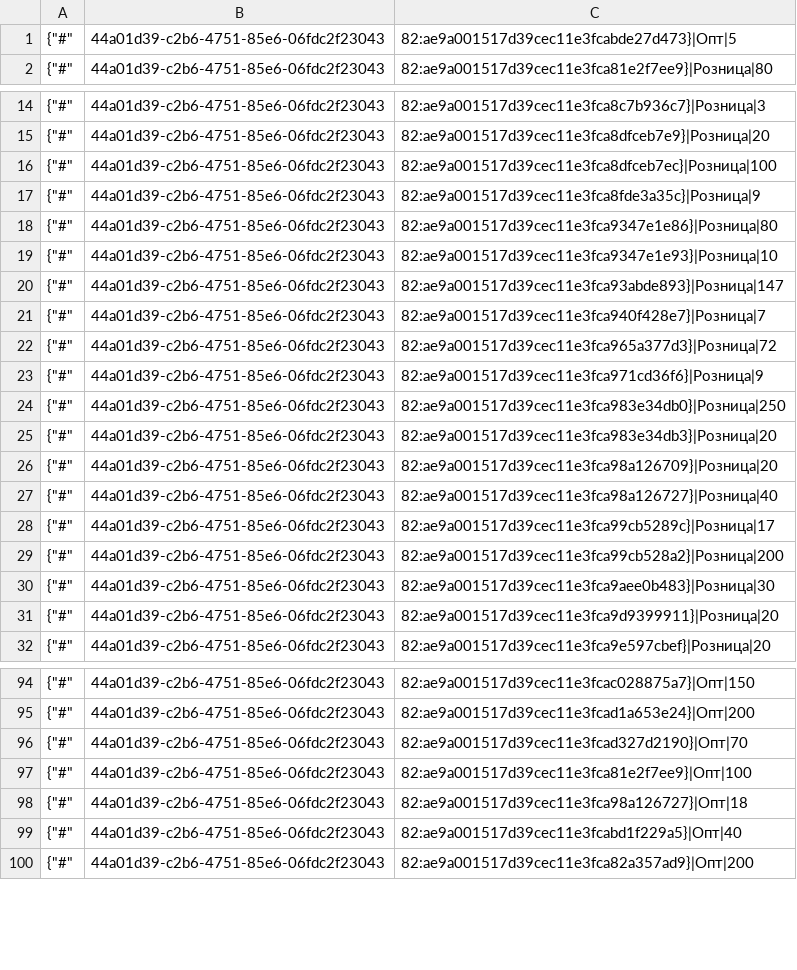
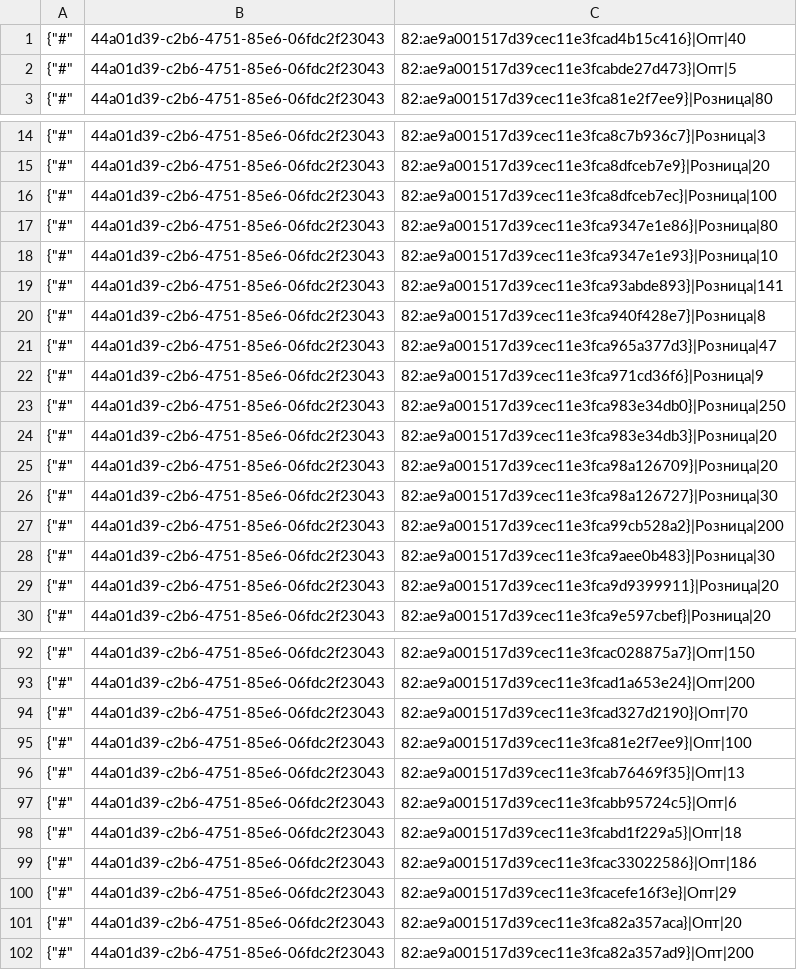
Before and after one commit to TorsionGroup/decort_shop, a CSV file: decort_shop/shop/load_data/cache/deficit.csv, drawn as a sheet; only a part is shown, gaps mark what is left out; the diff covers the shown part only.

```diff
--- a/decort_shop/shop/load_data/cache/deficit.csv
+++ b/decort_shop/shop/load_data/cache/deficit.csv
@@ -1 +1,2 @@
+{"#",44a01d39-c2b6-4751-85e6-06fdc2f23043,82:ae9a001517d39cec11e3fcad4b15c416}|Опт|40
 {"#",44a01d39-c2b6-4751-85e6-06fdc2f23043,82:ae9a001517d39cec11e3fcabde27d473}|Опт|5
@@ -16,8 +16,7 @@
 {"#",44a01d39-c2b6-4751-85e6-06fdc2f23043,82:ae9a001517d39cec11e3fca8dfceb7ec}|Розница|100
-{"#",44a01d39-c2b6-4751-85e6-06fdc2f23043,82:ae9a001517d39cec11e3fca8fde3a35c}|Розница|9
 {"#",44a01d39-c2b6-4751-85e6-06fdc2f23043,82:ae9a001517d39cec11e3fca9347e1e86}|Розница|80
 {"#",44a01d39-c2b6-4751-85e6-06fdc2f23043,82:ae9a001517d39cec11e3fca9347e1e93}|Розница|10
-{"#",44a01d39-c2b6-4751-85e6-06fdc2f23043,82:ae9a001517d39cec11e3fca93abde893}|Розница|147
-{"#",44a01d39-c2b6-4751-85e6-06fdc2f23043,82:ae9a001517d39cec11e3fca940f428e7}|Розница|7
-{"#",44a01d39-c2b6-4751-85e6-06fdc2f23043,82:ae9a001517d39cec11e3fca965a377d3}|Розница|72
+{"#",44a01d39-c2b6-4751-85e6-06fdc2f23043,82:ae9a001517d39cec11e3fca93abde893}|Розница|141
+{"#",44a01d39-c2b6-4751-85e6-06fdc2f23043,82:ae9a001517d39cec11e3fca940f428e7}|Розница|8
+{"#",44a01d39-c2b6-4751-85e6-06fdc2f23043,82:ae9a001517d39cec11e3fca965a377d3}|Розница|47
 {"#",44a01d39-c2b6-4751-85e6-06fdc2f23043,82:ae9a001517d39cec11e3fca971cd36f6}|Розница|9
@@ -26,4 +25,3 @@
 {"#",44a01d39-c2b6-4751-85e6-06fdc2f23043,82:ae9a001517d39cec11e3fca98a126709}|Розница|20
-{"#",44a01d39-c2b6-4751-85e6-06fdc2f23043,82:ae9a001517d39cec11e3fca98a126727}|Розница|40
-{"#",44a01d39-c2b6-4751-85e6-06fdc2f23043,82:ae9a001517d39cec11e3fca99cb5289c}|Розница|17
+{"#",44a01d39-c2b6-4751-85e6-06fdc2f23043,82:ae9a001517d39cec11e3fca98a126727}|Розница|30
 {"#",44a01d39-c2b6-4751-85e6-06fdc2f23043,82:ae9a001517d39cec11e3fca99cb528a2}|Розница|200
@@ -97,4 +95,8 @@
 {"#",44a01d39-c2b6-4751-85e6-06fdc2f23043,82:ae9a001517d39cec11e3fca81e2f7ee9}|Опт|100
-{"#",44a01d39-c2b6-4751-85e6-06fdc2f23043,82:ae9a001517d39cec11e3fca98a126727}|Опт|18
-{"#",44a01d39-c2b6-4751-85e6-06fdc2f23043,82:ae9a001517d39cec11e3fcabd1f229a5}|Опт|40
+{"#",44a01d39-c2b6-4751-85e6-06fdc2f23043,82:ae9a001517d39cec11e3fcab76469f35}|Опт|13
+{"#",44a01d39-c2b6-4751-85e6-06fdc2f23043,82:ae9a001517d39cec11e3fcabb95724c5}|Опт|6
+{"#",44a01d39-c2b6-4751-85e6-06fdc2f23043,82:ae9a001517d39cec11e3fcabd1f229a5}|Опт|18
+{"#",44a01d39-c2b6-4751-85e6-06fdc2f23043,82:ae9a001517d39cec11e3fcac33022586}|Опт|186
+{"#",44a01d39-c2b6-4751-85e6-06fdc2f23043,82:ae9a001517d39cec11e3fcacefe16f3e}|Опт|29
+{"#",44a01d39-c2b6-4751-85e6-06fdc2f23043,82:ae9a001517d39cec11e3fca82a357aca}|Опт|20
 {"#",44a01d39-c2b6-4751-85e6-06fdc2f23043,82:ae9a001517d39cec11e3fca82a357ad9}|Опт|200
```
Also changed, not shown: 4 added rows, 3 removed rows and 20 edited cells elsewhere in this file, decort_shop/shop/load_data/cache/balances.csv, decort_shop/shop/load_data/cache/declaration_numbers.csv, 19 other files.
